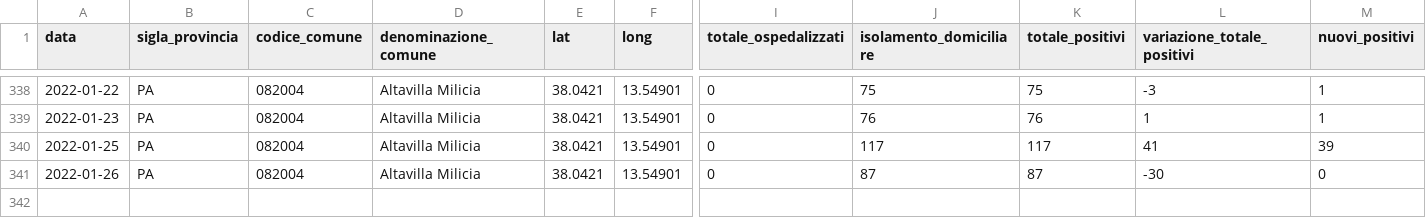
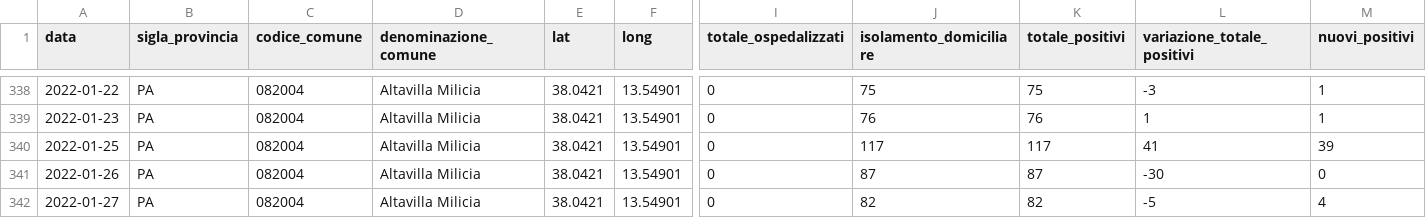
Before and after one commit to gabacode/f8lite, a CSV file: dati-comuni/dpc-covid19-ita-pa-082004.csv, drawn as a sheet; only a part is shown, gaps mark what is left out; rows hold the shown columns only; the diff names each change by its address in the sheet, - before the commit and + after, or states it on an @@ line.

```diff
--- a/dati-comuni/dpc-covid19-ita-pa-082004.csv
+++ b/dati-comuni/dpc-covid19-ita-pa-082004.csv
+row 342: 2022-01-27 | PA | 082004 | Altavilla Milicia | 38.0421 | 13.54901 | 0 | 82 | 82 | -5 | 4
```
Also changed, not shown: dati-comuni/dpc-covid19-ita-pa-082006.csv, dati-comuni/dpc-covid19-ita-pa-082023.csv, 19 other files.
